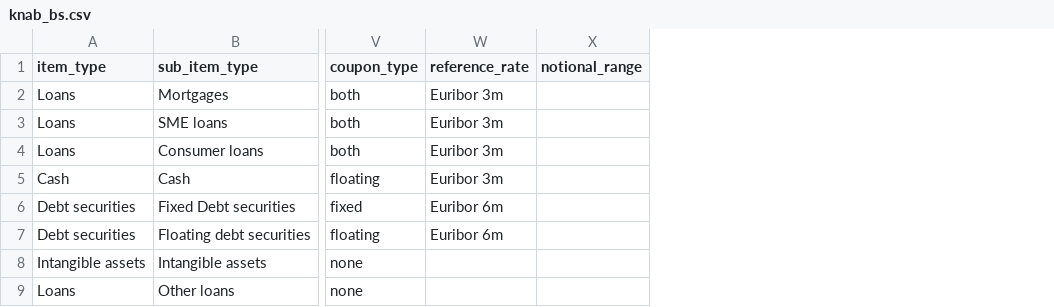
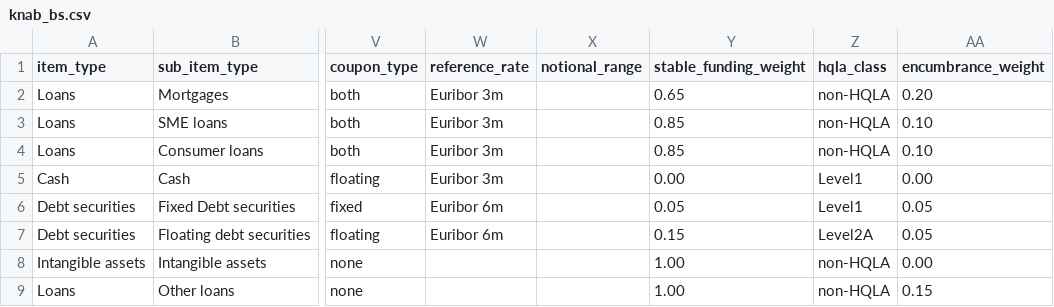
Before and after one commit to woutersolutions/BankProjections, a CSV file: src/examples/knab_bs.csv, drawn as a sheet; only a part is shown, gaps mark what is left out; the diff names each change by its address in the sheet, - before the commit and + after, or states it on an @@ line.

Commit message:
Add asset encumbrance, HQLA, and NSFR metrics

```diff
--- a/src/examples/knab_bs.csv
+++ b/src/examples/knab_bs.csv
+column Y (stable_funding_weight), rows 2-9: 0.65 | 0.85 | 0.85 | 0.00 | 0.05 | 0.15 | 1.00 | 1.00
+column Z (hqla_class), rows 2-9: non-HQLA | non-HQLA | non-HQLA | Level1 | Level1 | Level2A | non-HQLA | non-HQLA
+column AA (encumbrance_weight), rows 2-9: 0.20 | 0.10 | 0.10 | 0.00 | 0.05 | 0.05 | 0.00 | 0.15
```
Also changed, not shown: 5 other files.
